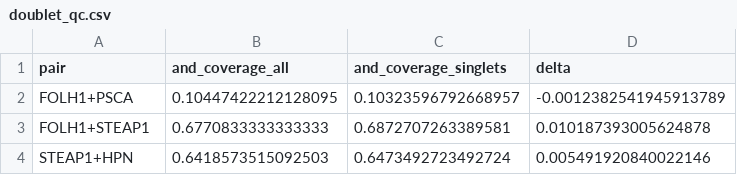
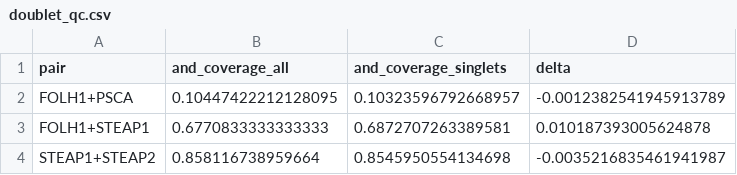
Before and after one commit to wguesdon/dual-marker-discovery, a CSV file: results/tables/doublet_qc.csv, drawn as a sheet; removed rows and columns are numbered as before the commit, all else as after; the diff names each change by its address in the sheet, - before the commit and + after, or states it on an @@ line.

```diff
--- a/results/tables/doublet_qc.csv
+++ b/results/tables/doublet_qc.csv
-row 4: STEAP1+HPN | 0.6418573515092503 | 0.6473492723492724 | 0.005491920840022146
+row 4: STEAP1+STEAP2 | 0.858116738959664 | 0.8545950554134698 | -0.0035216835461941987
```
Also changed, not shown: results/tables/nomination.csv, results/tables/nomination_not.csv, 10 other files.
